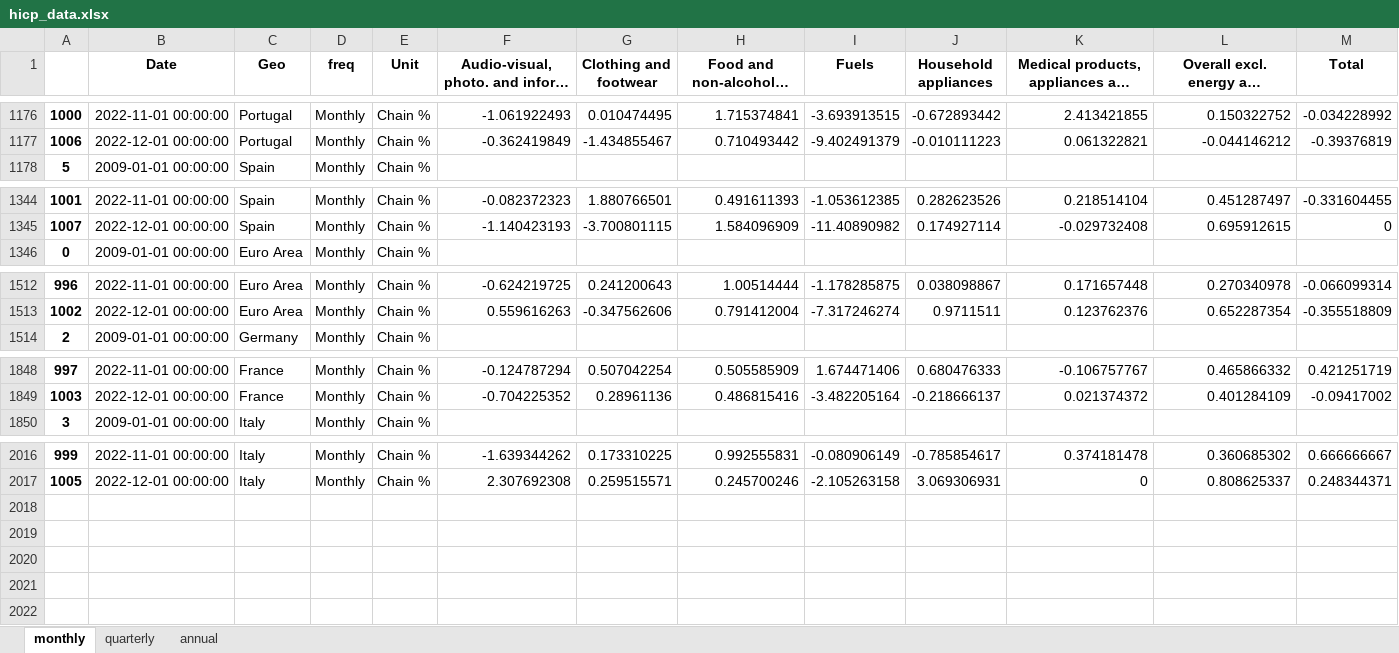
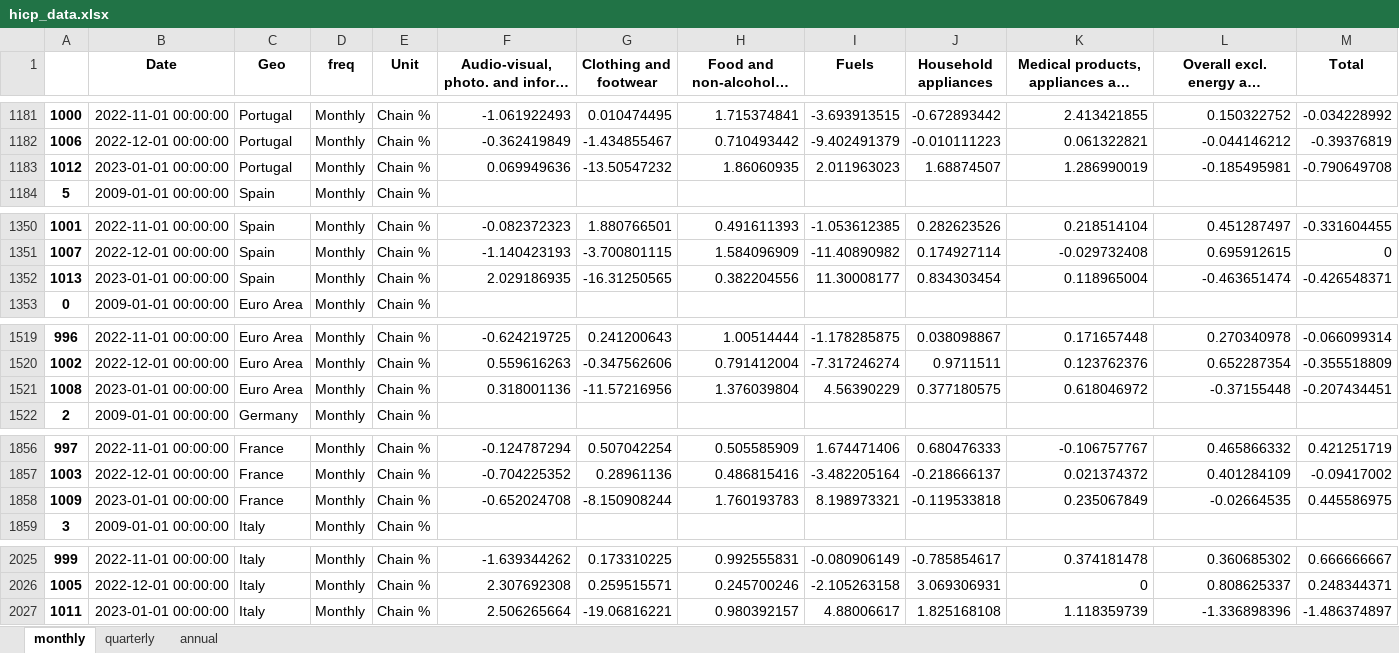
Before and after one commit to pcgsonae/dashboard-retail-pulse, an Excel workbook: hicp_data.xlsx, sheet monthly, drawn as a sheet; only a part is shown, gaps mark what is left out; long unchanged cells end in …; values as stored, in another font and other column widths than the file's, no borders; the diff covers the shown part only; the diff names each change by its address in the sheet, - before the commit and + after, or states it on an @@ line.

```diff
--- a/hicp_data.xlsx (sheet monthly)
+++ b/hicp_data.xlsx (sheet monthly)
+row 1183: 1012 | 2023-01-01 00:00:00 | Portugal | Monthly | Chain % | 0.069949636 | -13.50547232 | 1.86060935 | 2.011963023 | 1.68874507 | 1.286990019 | -0.185495981 | -0.790649708
+row 1352: 1013 | 2023-01-01 00:00:00 | Spain | Monthly | Chain % | 2.029186935 | -16.31250565 | 0.382204556 | 11.30008177 | 0.834303454 | 0.118965004 | -0.463651474 | -0.426548371
+row 1521: 1008 | 2023-01-01 00:00:00 | Euro Area | Monthly | Chain % | 0.318001136 | -11.57216956 | 1.376039804 | 4.56390229 | 0.377180575 | 0.618046972 | -0.37155448 | -0.207434451
+row 1858: 1009 | 2023-01-01 00:00:00 | France | Monthly | Chain % | -0.652024708 | -8.150908244 | 1.760193783 | 8.198973321 | -0.119533818 | 0.235067849 | -0.02664535 | 0.445586975
+row 2027: 1011 | 2023-01-01 00:00:00 | Italy | Monthly | Chain % | 2.506265664 | -19.06816221 | 0.980392157 | 4.88006617 | 1.825168108 | 1.118359739 | -1.336898396 | -1.486374897
```
Also changed, not shown: 5 added rows elsewhere in this sheet, sheet annual, 2 other files.
